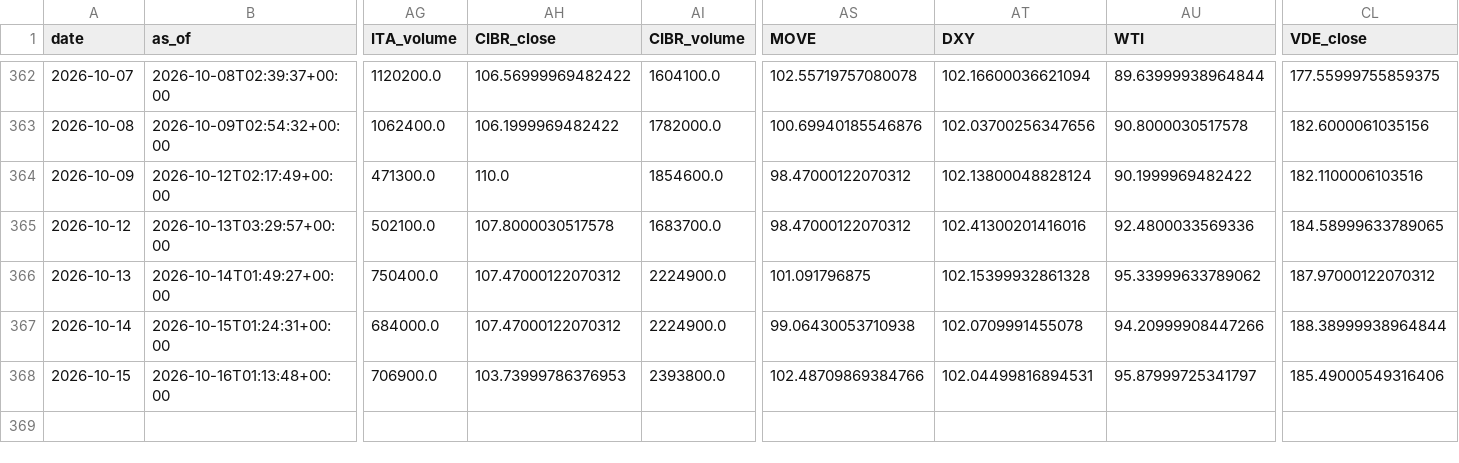
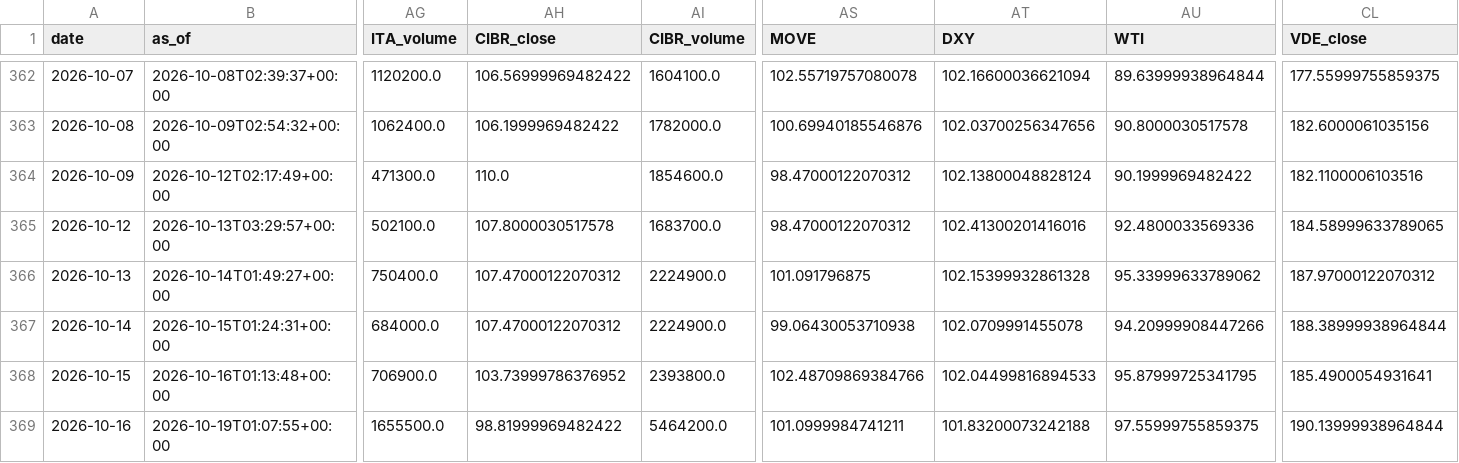
Before and after one commit to daifulee/invictus-data, a CSV file: data/daily_2026.csv, drawn as a sheet; only a part is shown, gaps mark what is left out; rows hold the shown columns only; the diff names each change by its address in the sheet, - before the commit and + after, or states it on an @@ line.

Commit message:
daily: 2026-10-19 data update [skip ci]

```diff
--- a/data/daily_2026.csv
+++ b/data/daily_2026.csv
-AH368 (CIBR_close): 103.73999786376953
+AH368 (CIBR_close): 103.73999786376952
-AT368 (DXY): 102.04499816894531
+AT368 (DXY): 102.04499816894533
-AU368 (WTI): 95.87999725341797
+AU368 (WTI): 95.87999725341795
-CL368 (VDE_close): 185.49000549316406
+CL368 (VDE_close): 185.4900054931641
+row 369: 2026-10-16 | 2026-10-19T01:07:55+00:00 | 1655500.0 | 98.81999969482422 | 5464200.0 | 101.0999984741211 | 101.83200073242188 | 97.55999755859375 | 190.13999938964844
```
Also changed, not shown: 1 other file.
